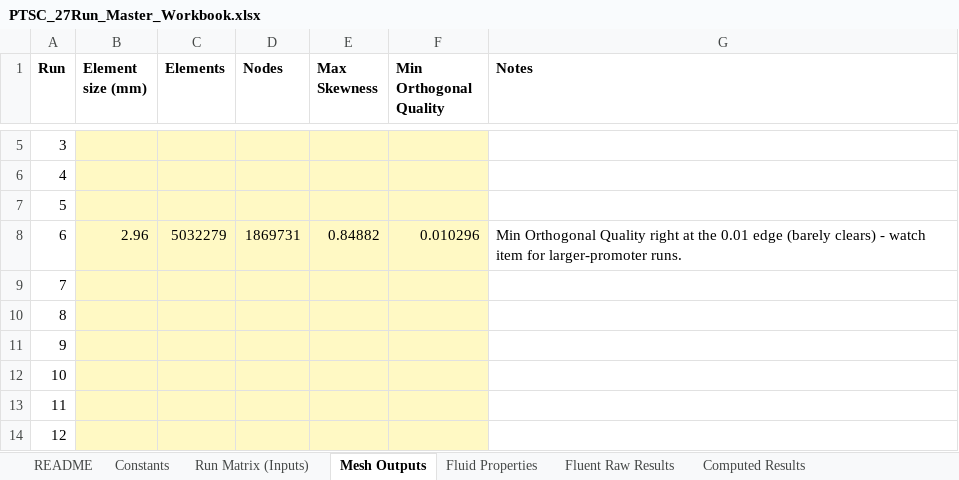
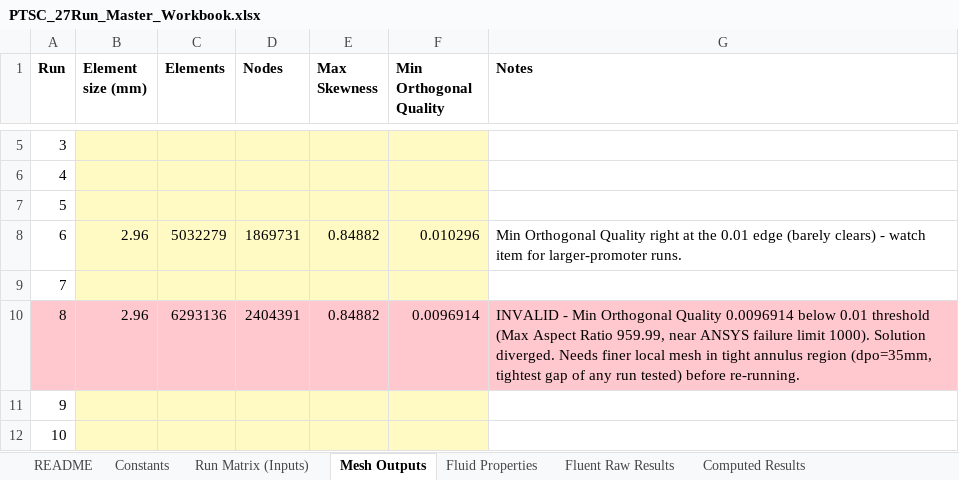
Before and after one commit to dhagax100/dhagax100, an Excel workbook: thesis/production-runs/PTSC_27Run_Master_Workbook.xlsx, sheet Mesh Outputs, drawn as a sheet; only a part is shown, gaps mark what is left out; the shorter side is filled out with more unchanged rows; values as stored, in another font and other column widths than the file's, no borders; the diff names each change by its address in the sheet, - before the commit and + after, or states it on an @@ line.

```diff
--- a/thesis/production-runs/PTSC_27Run_Master_Workbook.xlsx (sheet Mesh Outputs)
+++ b/thesis/production-runs/PTSC_27Run_Master_Workbook.xlsx (sheet Mesh Outputs)
-A10 fill: none
+A10 fill: #FFC7CE
-B10 (Element size (mm)): (empty)
+B10 (Element size (mm)): 2.96
-B10:F10 fill: #FFF9C4
+B10:F10 fill: #FFC7CE
-C10 (Elements): (empty)
+C10 (Elements): 6293136
-D10 (Nodes): (empty)
+D10 (Nodes): 2404391
-E10 (Max Skewness): (empty)
+E10 (Max Skewness): 0.84882
-F10 (Min Orthogonal Quality): (empty)
+F10 (Min Orthogonal Quality): 0.0096914
-G10 (Notes): (empty)
+G10 (Notes): INVALID - Min Orthogonal Quality 0.0096914 below 0.01 threshold (Max Aspect Ratio 959.99, near ANSYS failure limit 1000). Solution diverged. Needs finer local mesh in tight annulus region (dpo=35mm, tightest gap of any run tested) before re-running.
-G10 fill: none
+G10 fill: #FFC7CE
```
Also changed, not shown: sheet Computed Results, sheet Fluent Raw Results, sheet Run Matrix (Inputs), sheet Fluid Properties.
